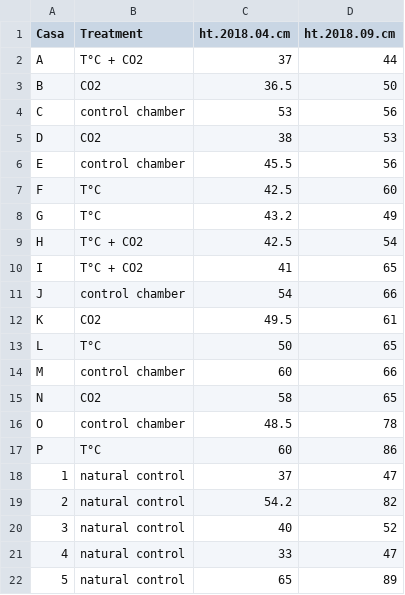
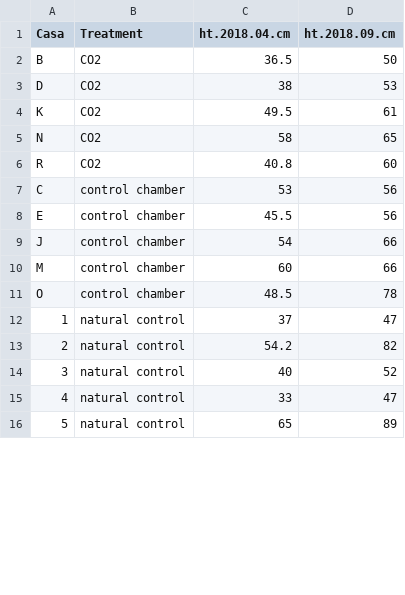
Before and after one commit to ldmaynard/Pgeneralense, a CSV file: Piper_growth.csv, drawn as a sheet; only a part is shown; the diff covers the shown part only.

```diff
--- a/Piper_growth.csv
+++ b/Piper_growth.csv
@@ -1,18 +1,12 @@
 Casa,Treatment,ht.2018.04.cm,ht.2018.09.cm
-A,T°C + CO2,37,44
 B,CO2,36.5,50
+D,CO2,38,53
+K,CO2,49.5,61
+N,CO2,58,65
+R,CO2,40.8,60
 C,control chamber,53,56
-D,CO2,38,53
 E,control chamber,45.5,56
-F,T°C,42.5,60
-G,T°C,43.2,49
-H,T°C + CO2,42.5,54
-I,T°C + CO2,41,65
 J,control chamber,54,66
-K,CO2,49.5,61
-L,T°C,50,65
 M,control chamber,60,66
-N,CO2,58,65
 O,control chamber,48.5,78
-P,T°C,60,86
 1,natural control,37,47
```
Also changed, not shown: 8 added rows, 1 removed row and 2 edited cells elsewhere in this file, Piper_herbivory.csv, 1 other file.
